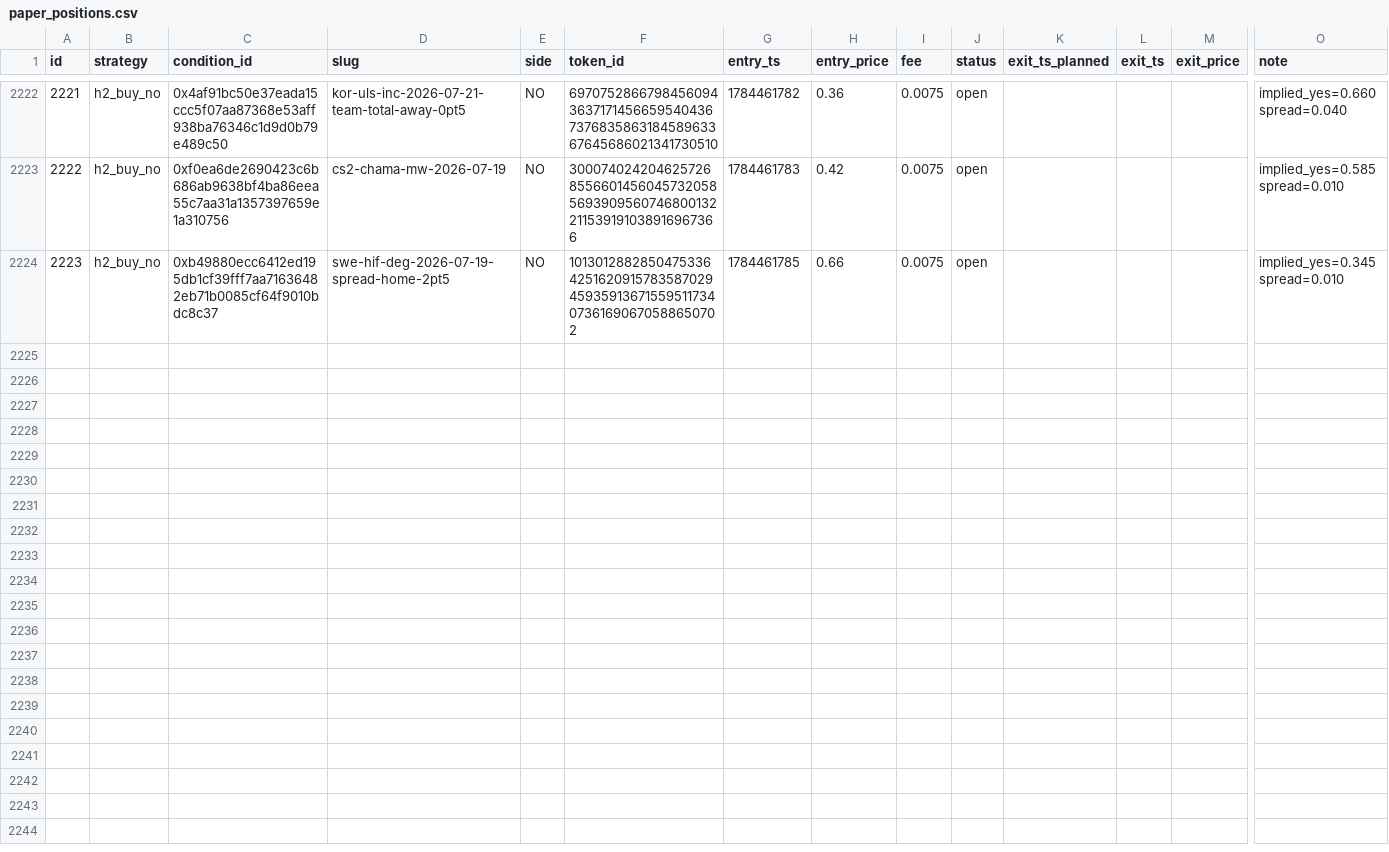
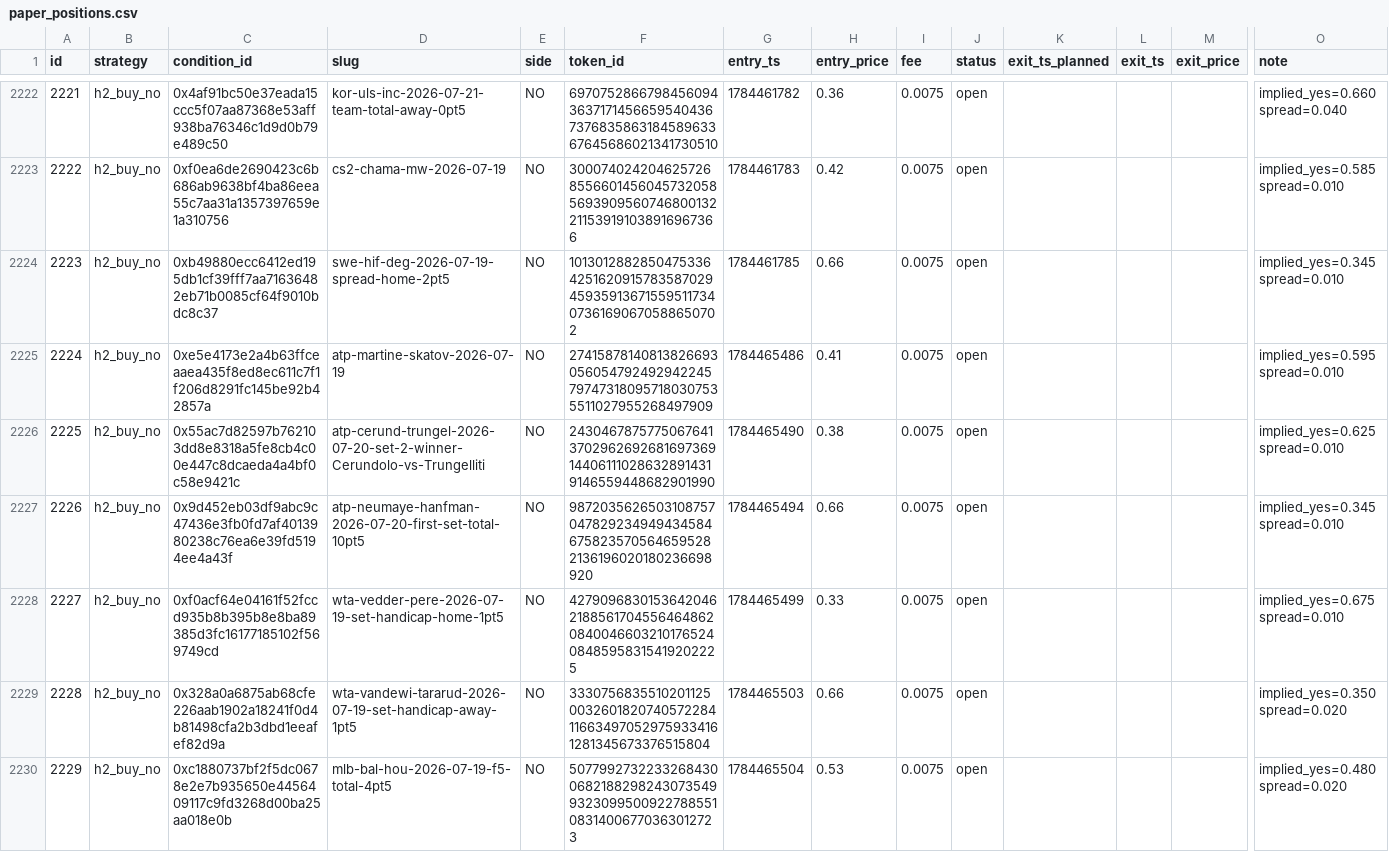
Before and after one commit to d1mplee/test_Pol, a CSV file: data/paper_positions.csv, drawn as a sheet; only a part is shown, gaps mark what is left out; rows hold the shown columns only; the diff covers the shown part only; the diff names each change by its address in the sheet, - before the commit and + after, or states it on an @@ line.

```diff
--- a/data/paper_positions.csv
+++ b/data/paper_positions.csv
+row 2225: 2224 | h2_buy_no | 0xe5e4173e2a4b63ffceaaea435f8ed8ec611c7f1f206d8291fc145be92b42857a | atp-martine-skatov-2026-07-19 | NO | 27415878140813826693056054792492942245797473180957180307535511027955268497909 | 1784465486 | 0.41 | 0.0075 | open |  |  |  | implied_yes=0.595 spread=0.010
+row 2226: 2225 | h2_buy_no | 0x55ac7d82597b762103dd8e8318a5fe8cb4c00e447c8dcaeda4a4bf0c58e9421c | atp-cerund-trungel-2026-07-20-set-2-winner-Cerundolo-vs-Trungelliti | NO | 24304678757750676413702962692681697369144061110286328914319146559448682901990 | 1784465490 | 0.38 | 0.0075 | open |  |  |  | implied_yes=0.625 spread=0.010
+row 2227: 2226 | h2_buy_no | 0x9d452eb03df9abc9c47436e3fb0fd7af4013980238c76ea6e39fd5194ee4a43f | atp-neumaye-hanfman-2026-07-20-first-set-total-10pt5 | NO | 98720356265031087570478292349494345846758235705646595282136196020180236698920 | 1784465494 | 0.66 | 0.0075 | open |  |  |  | implied_yes=0.345 spread=0.010
+row 2228: 2227 | h2_buy_no | 0xf0acf64e04161f52fccd935b8b395b8e8ba89385d3fc16177185102f569749cd | wta-vedder-pere-2026-07-19-set-handicap-home-1pt5 | NO | 42790968301536420462188561704556464862084004660321017652408485958315419202225 | 1784465499 | 0.33 | 0.0075 | open |  |  |  | implied_yes=0.675 spread=0.010
+row 2229: 2228 | h2_buy_no | 0x328a0a6875ab68cfe226aab1902a18241f0d4b81498cfa2b3dbd1eeafef82d9a | wta-vandewi-tararud-2026-07-19-set-handicap-away-1pt5 | NO | 33307568355102011250032601820740572284116634970529759334161281345673376515804 | 1784465503 | 0.66 | 0.0075 | open |  |  |  | implied_yes=0.350 spread=0.020
+row 2230: 2229 | h2_buy_no | 0xc1880737bf2f5dc0678e2e7b935650e4456409117c9fd3268d00ba25aa018e0b | mlb-bal-hou-2026-07-19-f5-total-4pt5 | NO | 50779927322332684300682188298243073549932309950092278855108314006770363012723 | 1784465504 | 0.53 | 0.0075 | open |  |  |  | implied_yes=0.480 spread=0.020
```
Also changed, not shown: 6 added rows and 16 edited cells elsewhere in this file.
